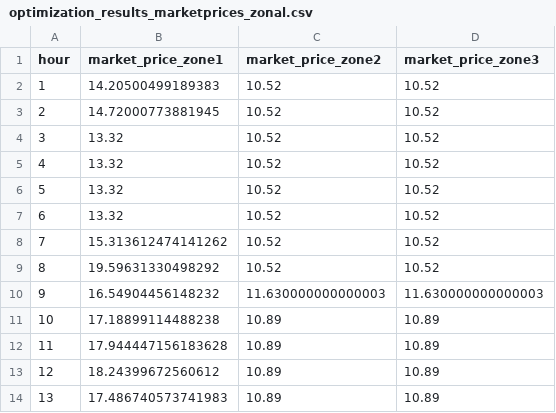
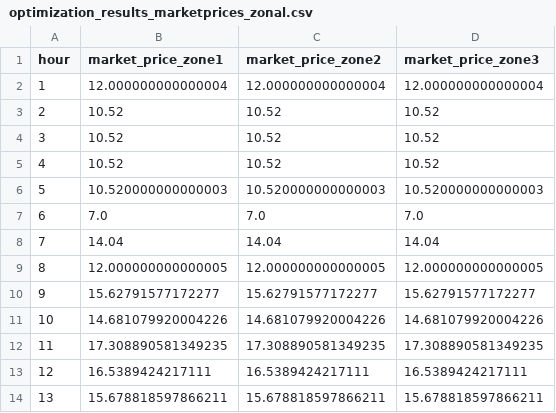
Before and after one commit to Max-f123/Renewables_in_Electricity_Markets, a CSV file: Task4/results/optimization_results_marketprices_zonal.csv, drawn as a sheet; only a part is shown; the diff covers the shown part only.

```diff
--- a/Task4/results/optimization_results_marketprices_zonal.csv
+++ b/Task4/results/optimization_results_marketprices_zonal.csv
@@ -1,14 +1,14 @@
 hour,market_price_zone1,market_price_zone2,market_price_zone3
-1,14.20500499189383,10.52,10.52
-2,14.72000773881945,10.52,10.52
-3,13.32,10.52,10.52
-4,13.32,10.52,10.52
-5,13.32,10.52,10.52
-6,13.32,10.52,10.52
-7,15.313612474141262,10.52,10.52
-8,19.59631330498292,10.52,10.52
-9,16.54904456148232,11.630000000000003,11.630000000000003
-10,17.18899114488238,10.89,10.89
-11,17.944447156183628,10.89,10.89
-12,18.24399672560612,10.89,10.89
-13,17.486740573741983,10.89,10.89
+1,12.000000000000004,12.000000000000004,12.000000000000004
+2,10.52,10.52,10.52
+3,10.52,10.52,10.52
+4,10.52,10.52,10.52
+5,10.520000000000003,10.520000000000003,10.520000000000003
+6,7.0,7.0,7.0
+7,14.04,14.04,14.04
+8,12.000000000000005,12.000000000000005,12.000000000000005
+9,15.62791577172277,15.62791577172277,15.62791577172277
+10,14.681079920004226,14.681079920004226,14.681079920004226
+11,17.308890581349235,17.308890581349235,17.308890581349235
+12,16.5389424217111,16.5389424217111,16.5389424217111
+13,15.678818597866211,15.678818597866211,15.678818597866211
```
Also changed, not shown: 29 edited cells elsewhere in this file, Task4/results/market_clearing_zonal.csv, 2 other files.
